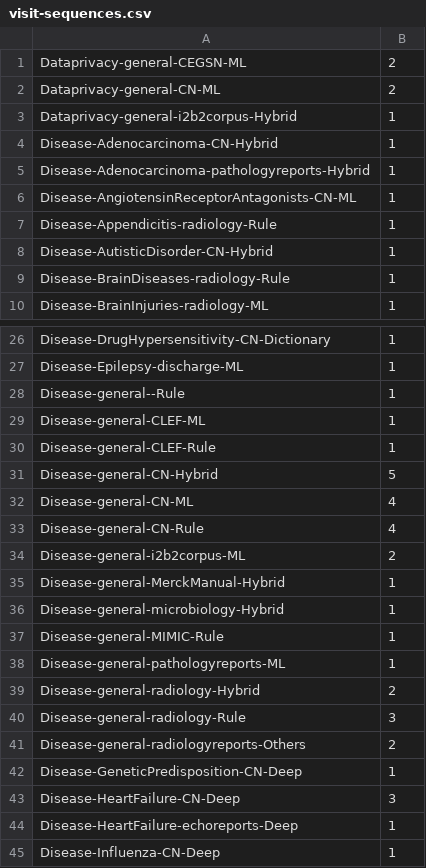
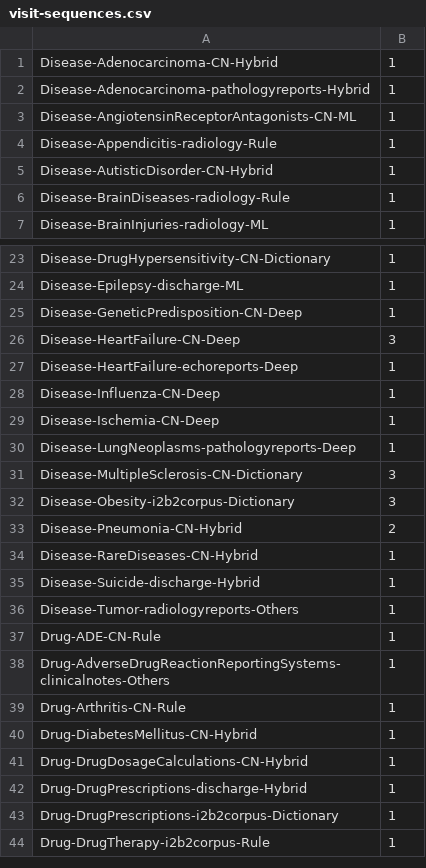
Before and after one commit to sunyangfu/sunyangfu.github.io, a CSV file: d3/visit-sequences.csv, drawn as a sheet; only a part is shown, gaps mark what is left out; the shorter side is filled out with more unchanged rows; removed rows and columns are numbered as before the commit, all else as after; the diff covers the shown part only; the diff names each change by its address in the sheet, - before the commit and + after, or states it on an @@ line.

```diff
--- a/d3/visit-sequences.csv
+++ b/d3/visit-sequences.csv
-row 1: Dataprivacy-general-CEGSN-ML | 2
-row 2: Dataprivacy-general-CN-ML | 2
-row 3: Dataprivacy-general-i2b2corpus-Hybrid | 1
-row 28: Disease-general--Rule | 1
-row 29: Disease-general-CLEF-ML | 1
-row 30: Disease-general-CLEF-Rule | 1
-row 31: Disease-general-CN-Hybrid | 5
-row 32: Disease-general-CN-ML | 4
-row 33: Disease-general-CN-Rule | 4
-row 34: Disease-general-i2b2corpus-ML | 2
-row 35: Disease-general-MerckManual-Hybrid | 1
-row 36: Disease-general-microbiology-Hybrid | 1
-row 37: Disease-general-MIMIC-Rule | 1
-row 38: Disease-general-pathologyreports-ML | 1
-row 39: Disease-general-radiology-Hybrid | 2
-row 40: Disease-general-radiology-Rule | 3
-row 41: Disease-general-radiologyreports-Others | 2
```
Also changed, not shown: 7 added rows, 29 removed rows and 6 edited cells elsewhere in this file.
